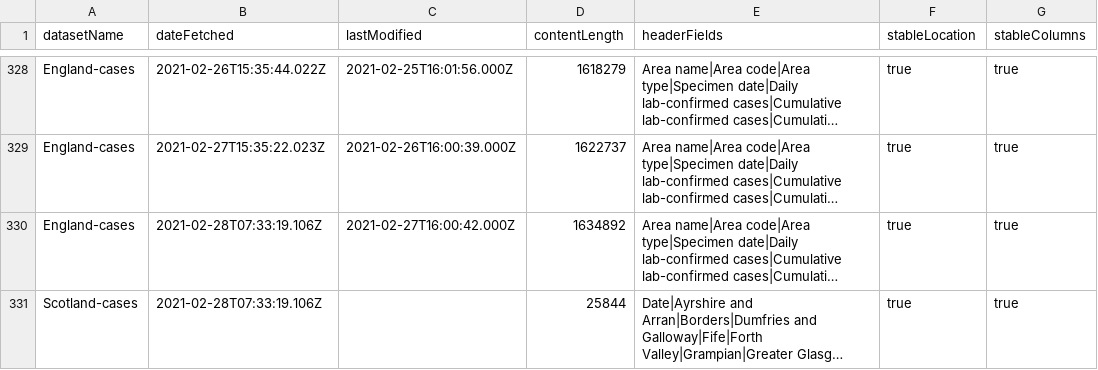
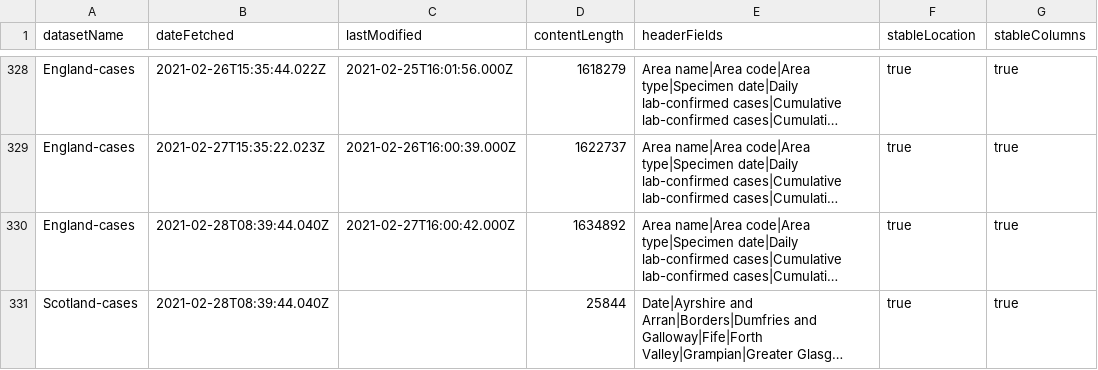
Before and after one commit to odileeds/covid-19-uk-datasets, a CSV file: data/_metadata.csv, drawn as a sheet; only a part is shown, gaps mark what is left out; long unchanged cells end in …; the diff names each change by its address in the sheet, - before the commit and + after, or states it on an @@ line.

```diff
--- a/data/_metadata.csv
+++ b/data/_metadata.csv
-B330:B331 (dateFetched): 2021-02-28T07:33:19.106Z
+B330:B331 (dateFetched): 2021-02-28T08:39:44.040Z
```
